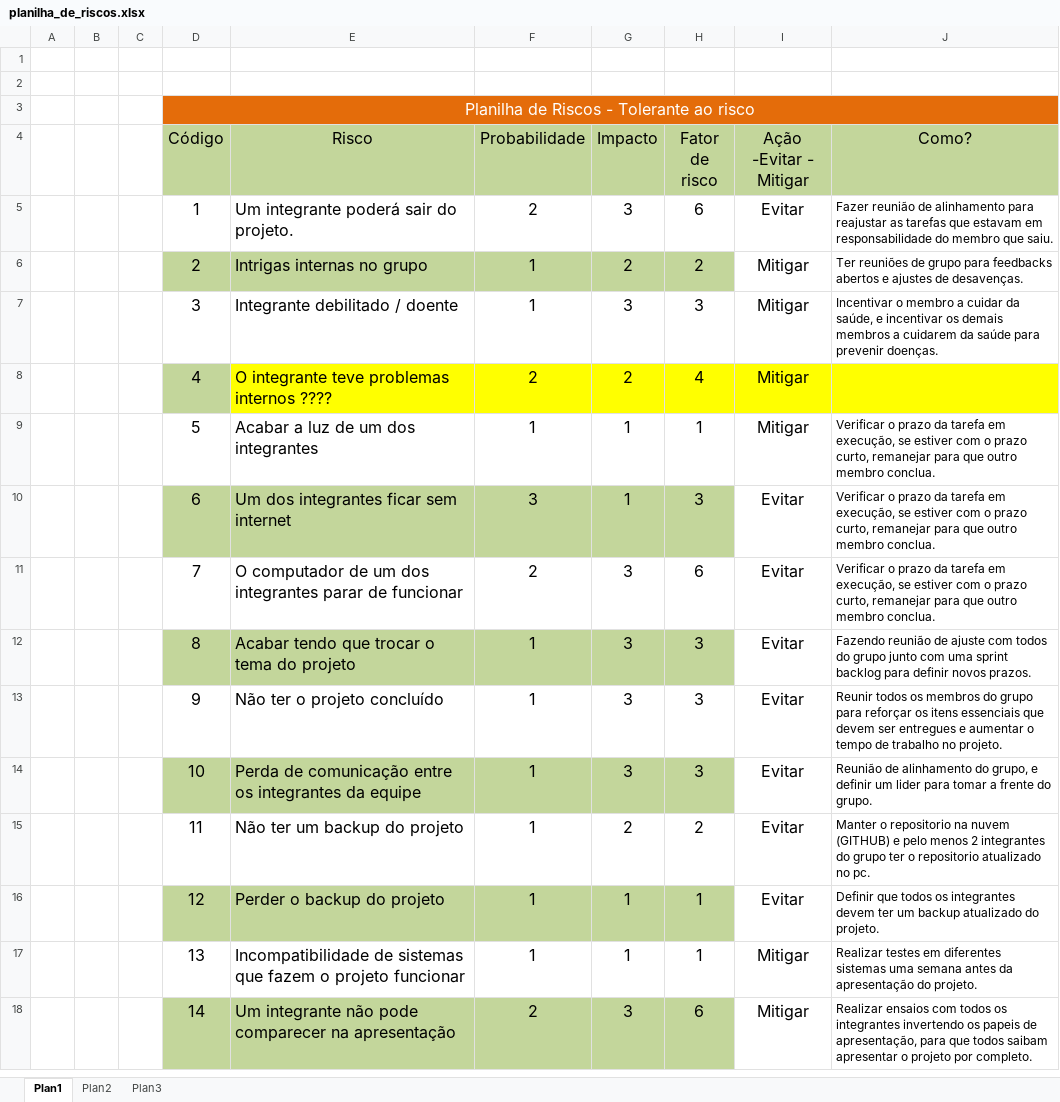
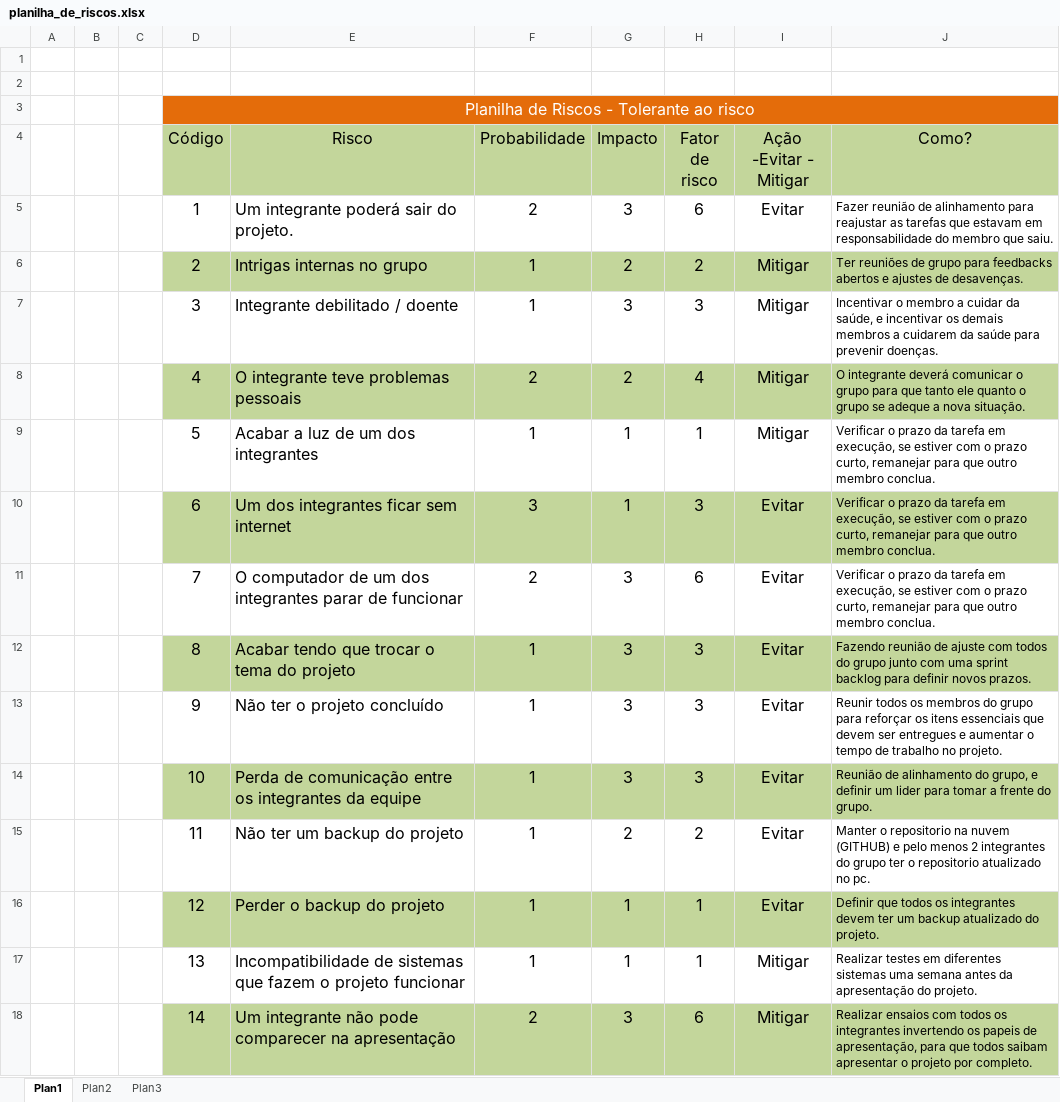
Before and after one commit to dasSouza/startech, an Excel workbook: documents/xlsx/planilha_de_riscos.xlsx, sheet Plan1, drawn as a sheet; values as stored, in another font and other column widths than the file's, no borders; the diff names each change by its address in the sheet, - before the commit and + after, or states it on an @@ line.

Commit message:
Correção planilha de Riscos e Analytics

```diff
--- a/documents/xlsx/planilha_de_riscos.xlsx (sheet Plan1)
+++ b/documents/xlsx/planilha_de_riscos.xlsx (sheet Plan1)
-I6:J6 fill: none
+I6:J6 fill: #C3D69B
-E8 (Risco): O integrante teve problemas internos ????
+E8 (Risco): O integrante teve problemas pessoais
-E8:J8 fill: #FFFF00
+E8:J8 fill: #C3D69B
-J8 (Como?): (empty)
+J8 (Como?): O integrante deverá comunicar o grupo para que tanto ele quanto o grupo se adeque a nova situação.
-I10:J10 fill: none
+I10:J10 fill: #C3D69B
-I12:J12 fill: none
+I12:J12 fill: #C3D69B
-I14:J14 fill: none
+I14:J14 fill: #C3D69B
-I16:J16 fill: none
+I16:J16 fill: #C3D69B
-I18:J18 fill: none
+I18:J18 fill: #C3D69B
```
Also changed, not shown: documents/xlsx/quartis.xlsx.
